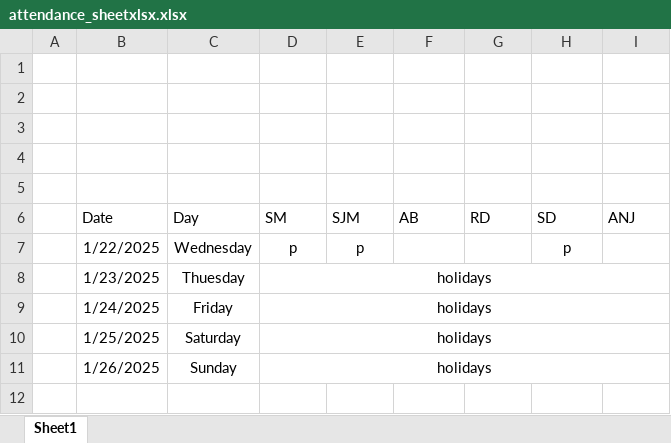
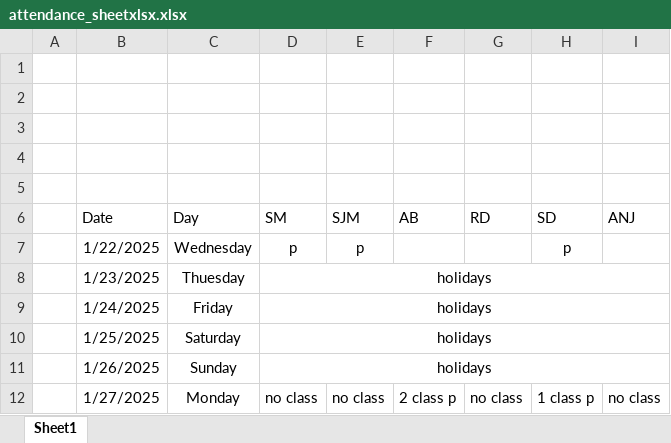
Before and after one commit to Sukdebrmondal/2nd_year_4th_semester, an Excel workbook: attendance_sheetxlsx.xlsx, sheet Sheet1, drawn as a sheet; values as stored, in another font and other column widths than the file's, no borders; the diff names each change by its address in the sheet, - before the commit and + after, or states it on an @@ line.

Commit message:
update

```diff
--- a/attendance_sheetxlsx.xlsx (sheet Sheet1)
+++ b/attendance_sheetxlsx.xlsx (sheet Sheet1)
+row 12:  | 1/27/2025 | Monday | no class | no class | 2 class p | no class | 1 class p | no class
```
